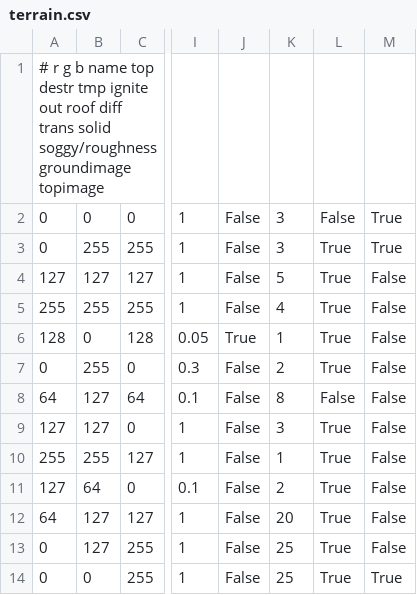
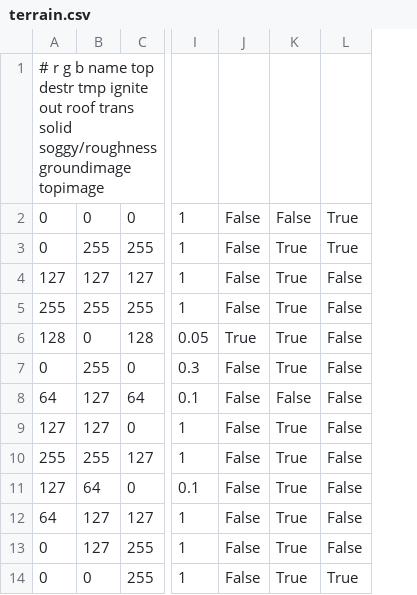
Before and after one commit to FLHerne/CCDQuest, a CSV file: map/terrain.csv, drawn as a sheet; only a part is shown, gaps mark what is left out; the diff names each change by its address in the sheet, - before the commit and + after, or states it on an @@ line.

```diff
--- a/map/terrain.csv
+++ b/map/terrain.csv
-column K, rows 2-14: 3 | 3 | 5 | 4 | 1 | 2 | 8 | 3 | 1 | 2 | 20 | 25 | 25
-A1: …out roof diff trans solid…
+A1: …out roof trans solid…
```
Also changed, not shown: 1 other file.
